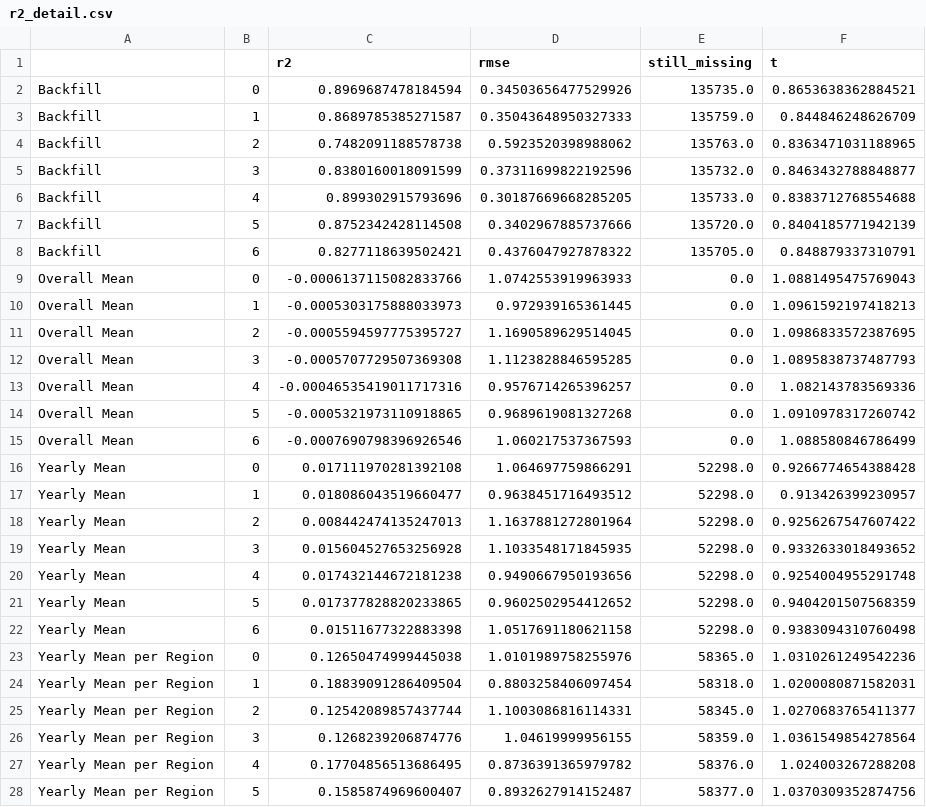
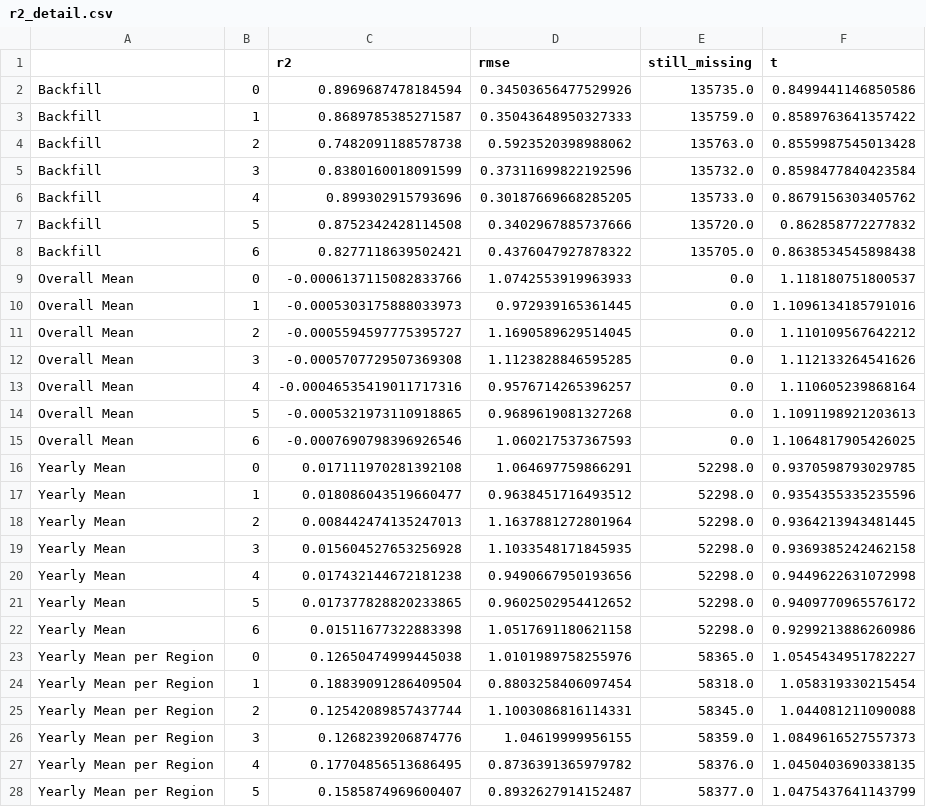
Before and after one commit to MarieFlatow/BA_weltbank, a CSV file: additional_data/results/r2_detail.csv, drawn as a sheet; only a part is shown; the diff covers the shown part only.

```diff
--- a/additional_data/results/r2_detail.csv
+++ b/additional_data/results/r2_detail.csv
@@ -1,28 +1,28 @@
 ,,r2,rmse,still_missing,t
-Backfill,0,0.8969687478184594,0.34503656477529926,135735.0,0.8653638362884521
-Backfill,1,0.8689785385271587,0.35043648950327333,135759.0,0.844846248626709
-Backfill,2,0.7482091188578738,0.5923520398988062,135763.0,0.8363471031188965
-Backfill,3,0.8380160018091599,0.37311699822192596,135732.0,0.8463432788848877
-Backfill,4,0.899302915793696,0.30187669668285205,135733.0,0.8383712768554688
-Backfill,5,0.8752342428114508,0.3402967885737666,135720.0,0.8404185771942139
-Backfill,6,0.8277118639502421,0.4376047927878322,135705.0,0.848879337310791
-Overall Mean,0,-0.0006137115082833766,1.0742553919963933,0.0,1.0881495475769043
-Overall Mean,1,-0.0005303175888033973,0.972939165361445,0.0,1.0961592197418213
-Overall Mean,2,-0.0005594597775395727,1.1690589629514045,0.0,1.0986833572387695
-Overall Mean,3,-0.0005707729507369308,1.1123828846595285,0.0,1.0895838737487793
-Overall Mean,4,-0.00046535419011717316,0.9576714265396257,0.0,1.082143783569336
-Overall Mean,5,-0.0005321973110918865,0.9689619081327268,0.0,1.0910978317260742
-Overall Mean,6,-0.0007690798396926546,1.060217537367593,0.0,1.088580846786499
-Yearly Mean,0,0.017111970281392108,1.064697759866291,52298.0,0.9266774654388428
-Yearly Mean,1,0.018086043519660477,0.9638451716493512,52298.0,0.913426399230957
-Yearly Mean,2,0.008442474135247013,1.1637881272801964,52298.0,0.9256267547607422
-Yearly Mean,3,0.015604527653256928,1.1033548171845935,52298.0,0.9332633018493652
-Yearly Mean,4,0.017432144672181238,0.9490667950193656,52298.0,0.9254004955291748
-Yearly Mean,5,0.017377828820233865,0.9602502954412652,52298.0,0.9404201507568359
-Yearly Mean,6,0.01511677322883398,1.0517691180621158,52298.0,0.9383094310760498
-Yearly Mean per Region,0,0.12650474999445038,1.0101989758255976,58365.0,1.0310261249542236
-Yearly Mean per Region,1,0.18839091286409504,0.8803258406097454,58318.0,1.0200080871582031
-Yearly Mean per Region,2,0.12542089857437744,1.1003086816114331,58345.0,1.0270683765411377
-Yearly Mean per Region,3,0.1268239206874776,1.04619999956155,58359.0,1.0361549854278564
-Yearly Mean per Region,4,0.17704856513686495,0.8736391365979782,58376.0,1.024003267288208
-Yearly Mean per Region,5,0.1585874969600407,0.8932627914152487,58377.0,1.0370309352874756
+Backfill,0,0.8969687478184594,0.34503656477529926,135735.0,0.8499441146850586
+Backfill,1,0.8689785385271587,0.35043648950327333,135759.0,0.8589763641357422
+Backfill,2,0.7482091188578738,0.5923520398988062,135763.0,0.8559987545013428
+Backfill,3,0.8380160018091599,0.37311699822192596,135732.0,0.8598477840423584
+Backfill,4,0.899302915793696,0.30187669668285205,135733.0,0.8679156303405762
+Backfill,5,0.8752342428114508,0.3402967885737666,135720.0,0.862858772277832
+Backfill,6,0.8277118639502421,0.4376047927878322,135705.0,0.8638534545898438
+Overall Mean,0,-0.0006137115082833766,1.0742553919963933,0.0,1.118180751800537
+Overall Mean,1,-0.0005303175888033973,0.972939165361445,0.0,1.1096134185791016
+Overall Mean,2,-0.0005594597775395727,1.1690589629514045,0.0,1.110109567642212
+Overall Mean,3,-0.0005707729507369308,1.1123828846595285,0.0,1.112133264541626
+Overall Mean,4,-0.00046535419011717316,0.9576714265396257,0.0,1.110605239868164
+Overall Mean,5,-0.0005321973110918865,0.9689619081327268,0.0,1.1091198921203613
+Overall Mean,6,-0.0007690798396926546,1.060217537367593,0.0,1.1064817905426025
+Yearly Mean,0,0.017111970281392108,1.064697759866291,52298.0,0.9370598793029785
+Yearly Mean,1,0.018086043519660477,0.9638451716493512,52298.0,0.9354355335235596
+Yearly Mean,2,0.008442474135247013,1.1637881272801964,52298.0,0.9364213943481445
+Yearly Mean,3,0.015604527653256928,1.1033548171845935,52298.0,0.9369385242462158
+Yearly Mean,4,0.017432144672181238,0.9490667950193656,52298.0,0.9449622631072998
+Yearly Mean,5,0.017377828820233865,0.9602502954412652,52298.0,0.9409770965576172
+Yearly Mean,6,0.01511677322883398,1.0517691180621158,52298.0,0.9299213886260986
+Yearly Mean per Region,0,0.12650474999445038,1.0101989758255976,58365.0,1.0545434951782227
+Yearly Mean per Region,1,0.18839091286409504,0.8803258406097454,58318.0,1.058319330215454
+Yearly Mean per Region,2,0.12542089857437744,1.1003086816114331,58345.0,1.044081211090088
+Yearly Mean per Region,3,0.1268239206874776,1.04619999956155,58359.0,1.0849616527557373
+Yearly Mean per Region,4,0.17704856513686495,0.8736391365979782,58376.0,1.0450403690338135
+Yearly Mean per Region,5,0.1585874969600407,0.8932627914152487,58377.0,1.0475437641143799
```
Also changed, not shown: 92 edited cells elsewhere in this file, additional_data/results/r1.csv, additional_data/results/r1_detail.csv, 11 other files.
